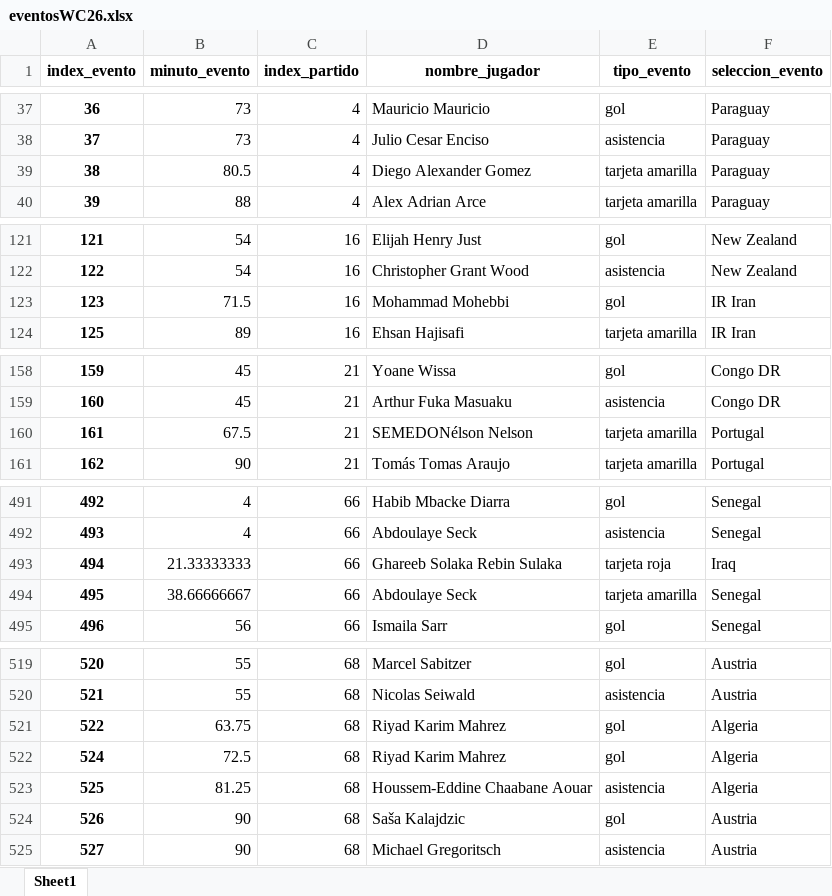
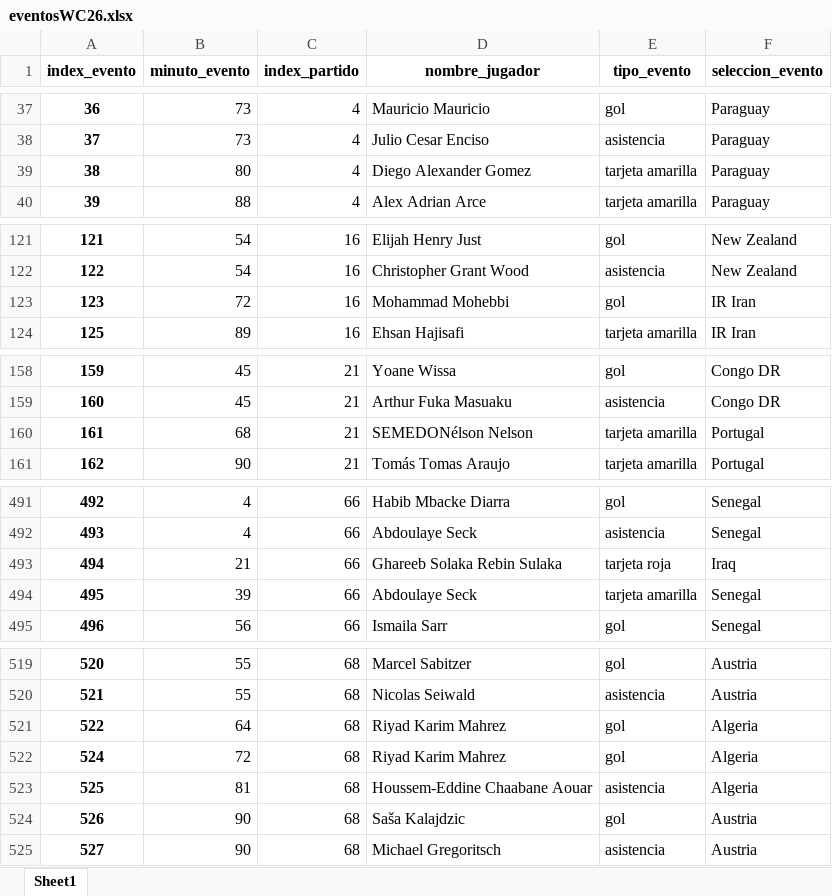
Before and after one commit to gonzalotorrentebelio/World-Cup-Spain, an Excel workbook: eventosWC26.xlsx, sheet Sheet1, drawn as a sheet; only a part is shown, gaps mark what is left out; values as stored, in another font and other column widths than the file's, no borders; the diff covers the shown part only; the diff names each change by its address in the sheet, - before the commit and + after, or states it on an @@ line.

```diff
--- a/eventosWC26.xlsx (sheet Sheet1)
+++ b/eventosWC26.xlsx (sheet Sheet1)
-B39 (minuto_evento): 80.5
+B39 (minuto_evento): 80
-B123 (minuto_evento): 71.5
+B123 (minuto_evento): 72
-B160 (minuto_evento): 67.5
+B160 (minuto_evento): 68
-B493 (minuto_evento): 21.33333333
+B493 (minuto_evento): 21
-B494 (minuto_evento): 38.66666667
+B494 (minuto_evento): 39
-B521 (minuto_evento): 63.75
+B521 (minuto_evento): 64
-B522 (minuto_evento): 72.5
+B522 (minuto_evento): 72
-B523 (minuto_evento): 81.25
+B523 (minuto_evento): 81
```
Also changed, not shown: 1 edited cell elsewhere in this sheet, jugadoresWC2026.xlsx, partidosWC26.xlsx, 2 other files.
